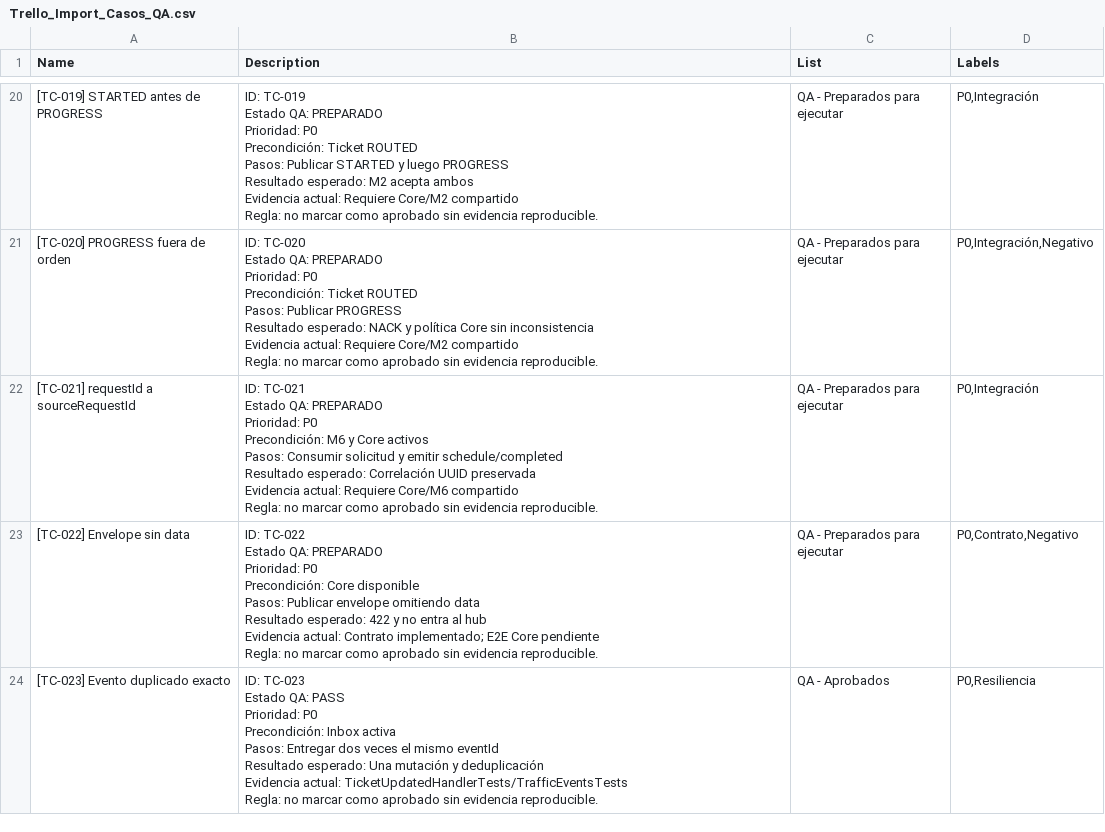
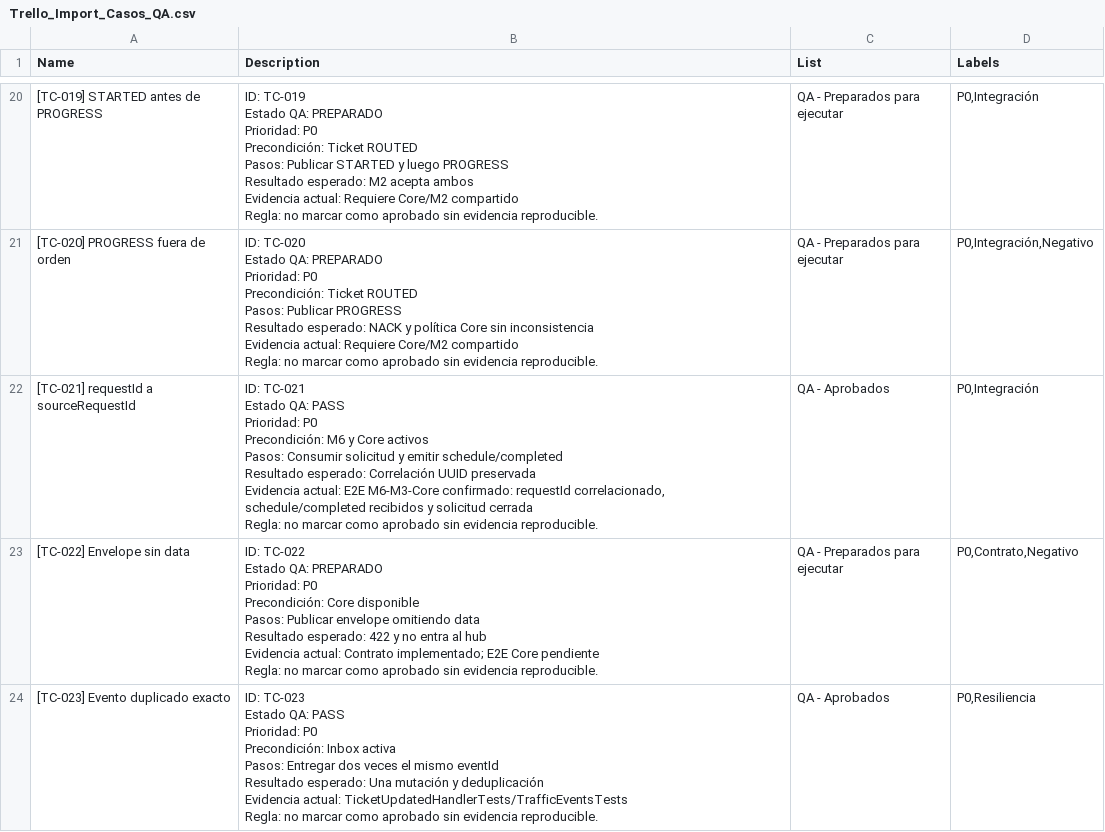
Before and after one commit to tomasgramajoDev/TPO, a CSV file: output/testing/tracking/Trello_Import_Casos_QA.csv, drawn as a sheet; only a part is shown, gaps mark what is left out.

```diff
--- a/output/testing/tracking/Trello_Import_Casos_QA.csv
+++ b/output/testing/tracking/Trello_Import_Casos_QA.csv
@@ -161,10 +161,10 @@ Evidencia actual: Requiere Core/M2 compartido
 Regla: no marcar como aprobado sin evidencia reproducible.",QA - Preparados para ejecutar,"P0,Integración,Negativo"
-[TC-021] requestId a sourceRequestId,"ID: TC-021
-Estado QA: PREPARADO
-Prioridad: P0
-Precondición: M6 y Core activos
-Pasos: Consumir solicitud y emitir schedule/completed
-Resultado esperado: Correlación UUID preservada
-Evidencia actual: Requiere Core/M6 compartido
-Regla: no marcar como aprobado sin evidencia reproducible.",QA - Preparados para ejecutar,"P0,Integración"
+[TC-021] requestId a sourceRequestId,"ID: TC-021
+Estado QA: PASS
+Prioridad: P0
+Precondición: M6 y Core activos
+Pasos: Consumir solicitud y emitir schedule/completed
+Resultado esperado: Correlación UUID preservada
+Evidencia actual: E2E M6-M3-Core confirmado: requestId correlacionado, schedule/completed recibidos y solicitud cerrada
+Regla: no marcar como aprobado sin evidencia reproducible.",QA - Aprobados,"P0,Integración"
 [TC-022] Envelope sin data,"ID: TC-022
```
Also changed, not shown: output/testing/tracking/Jira_Import_Casos_QA.csv, output/testing/tracking/Matriz_Ejecucion_QA.csv, 10 other files.
